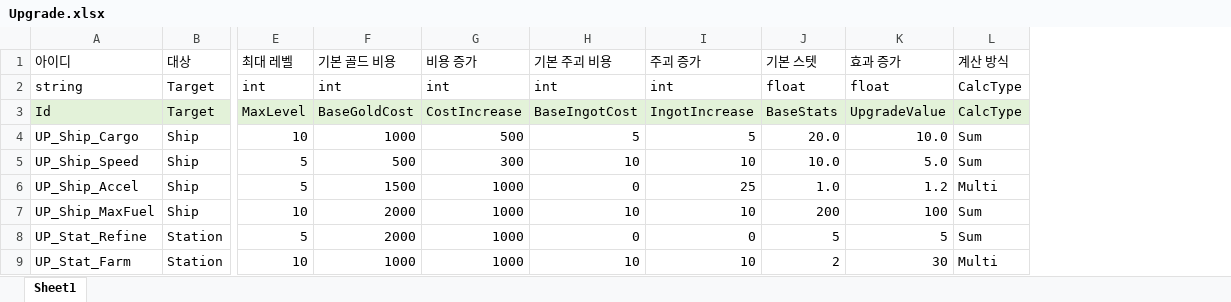
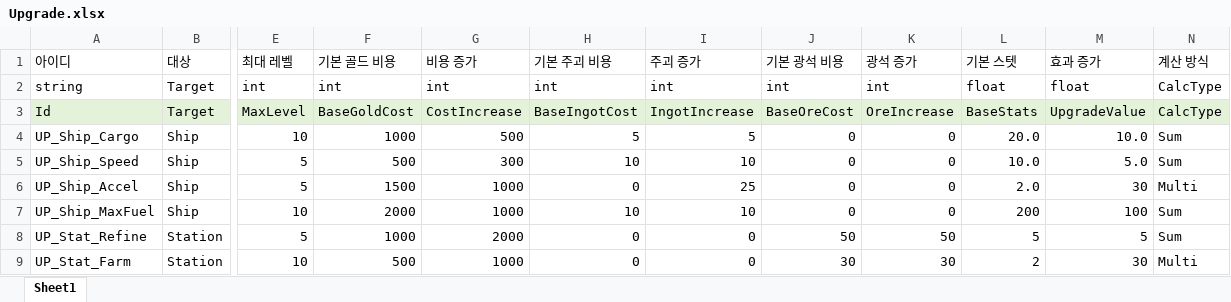
Before and after one commit to iThing1/Unity_2DMiniProject, an Excel workbook: JsonConverter/ExcelFiles/Upgrade.xlsx, sheet Sheet1, drawn as a sheet; only a part is shown, gaps mark what is left out; values as stored, in another font and other column widths than the file's, no borders; addresses are those after the commit; the diff names each change by its address in the sheet, - before the commit and + after, or states it on an @@ line.

```diff
--- a/JsonConverter/ExcelFiles/Upgrade.xlsx (sheet Sheet1)
+++ b/JsonConverter/ExcelFiles/Upgrade.xlsx (sheet Sheet1)
+column J (기본 광석 비용), rows 2-9: int | BaseOreCost | 0 | 0 | 0 | 0 | 50 | 30
+column K (광석 증가), rows 2-9: int | OreIncrease | 0 | 0 | 0 | 0 | 50 | 30
-L6 (기본 스텟): 1.0
+L6 (기본 스텟): 2.0
-M6 (효과 증가): 1.2
+M6 (효과 증가): 30
-F8 (기본 골드 비용): 2000
+F8 (기본 골드 비용): 1000
-G8 (비용 증가): 1000
+G8 (비용 증가): 2000
-F9 (기본 골드 비용): 1000
+F9 (기본 골드 비용): 500
-H9 (기본 주괴 비용): 10
+H9 (기본 주괴 비용): 0
-I9 (주괴 증가): 10
+I9 (주괴 증가): 0
```
Also changed, not shown: 42 other files.
